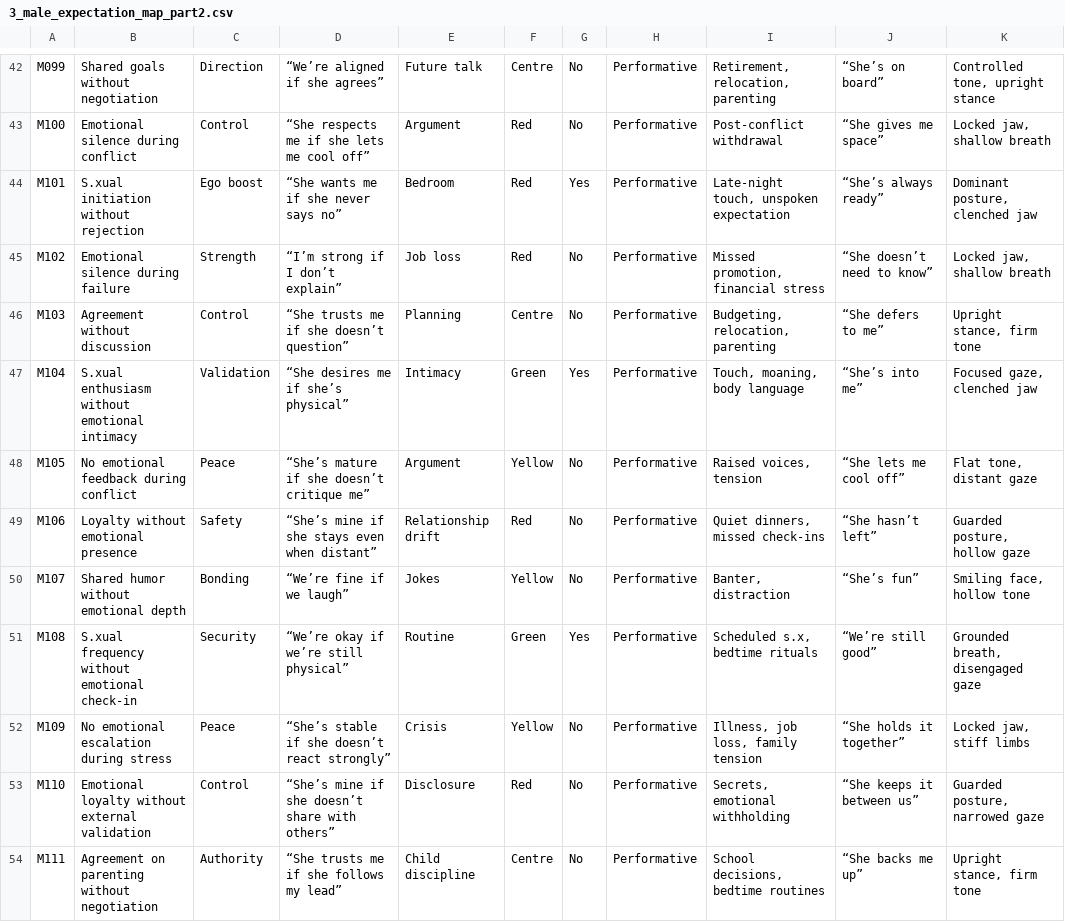
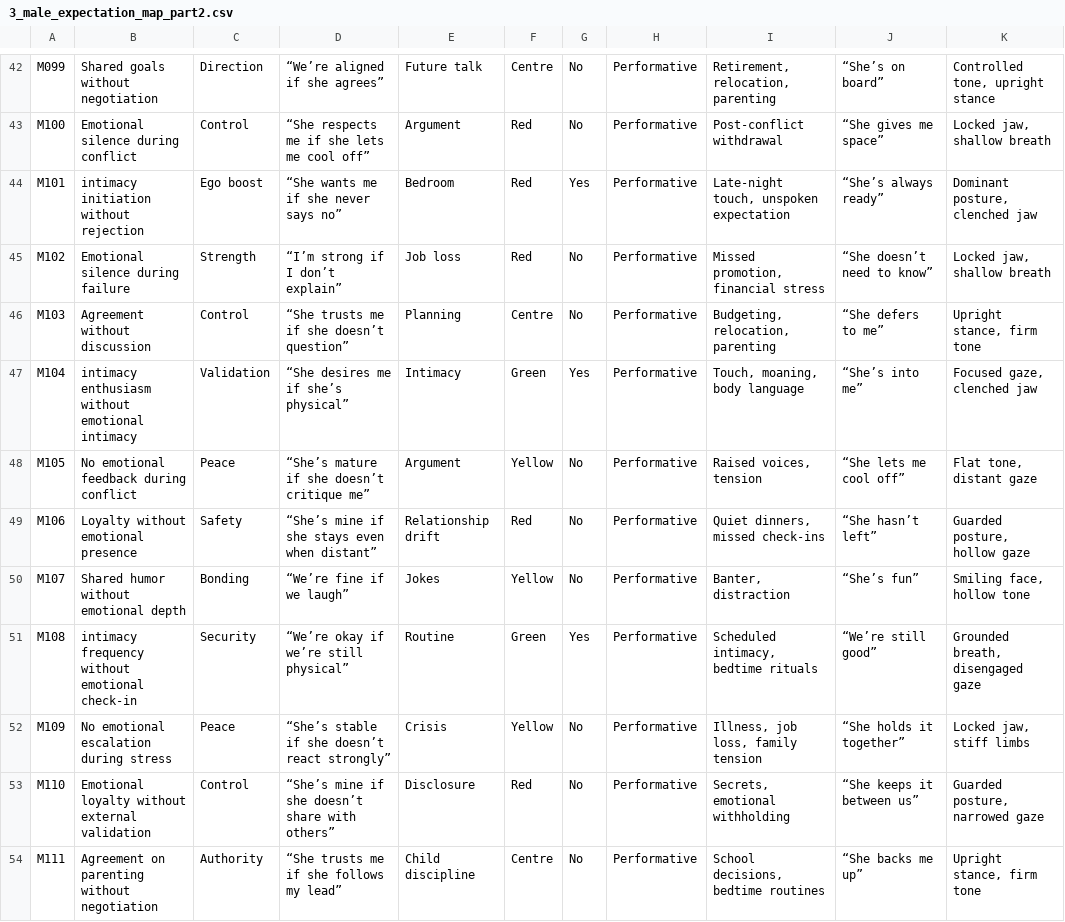
Before and after one commit to neutantr-dot/ML_dual_narrative, a CSV file: narrative_reflex_intelligence/3_male_expectation_map_part2.csv, drawn as a sheet; only a part is shown, gaps mark what is left out; the diff covers the shown part only; the diff names each change by its address in the sheet, - before the commit and + after, or states it on an @@ line.

Commit message:
Update 3_male_expectation_map_part2.csv
s.x, s.xual to intimacy

```diff
--- a/narrative_reflex_intelligence/3_male_expectation_map_part2.csv
+++ b/narrative_reflex_intelligence/3_male_expectation_map_part2.csv
-B44: S.xual initiation without rejection
+B44: intimacy initiation without rejection
-B47: S.xual enthusiasm without emotional intimacy
+B47: intimacy enthusiasm without emotional intimacy
-B51: S.xual frequency without emotional check-in
+B51: intimacy frequency without emotional check-in
-I51: Scheduled s.x, bedtime rituals
+I51: Scheduled intimacy, bedtime rituals
```
Also changed, not shown: 10 edited cells elsewhere in this file.
